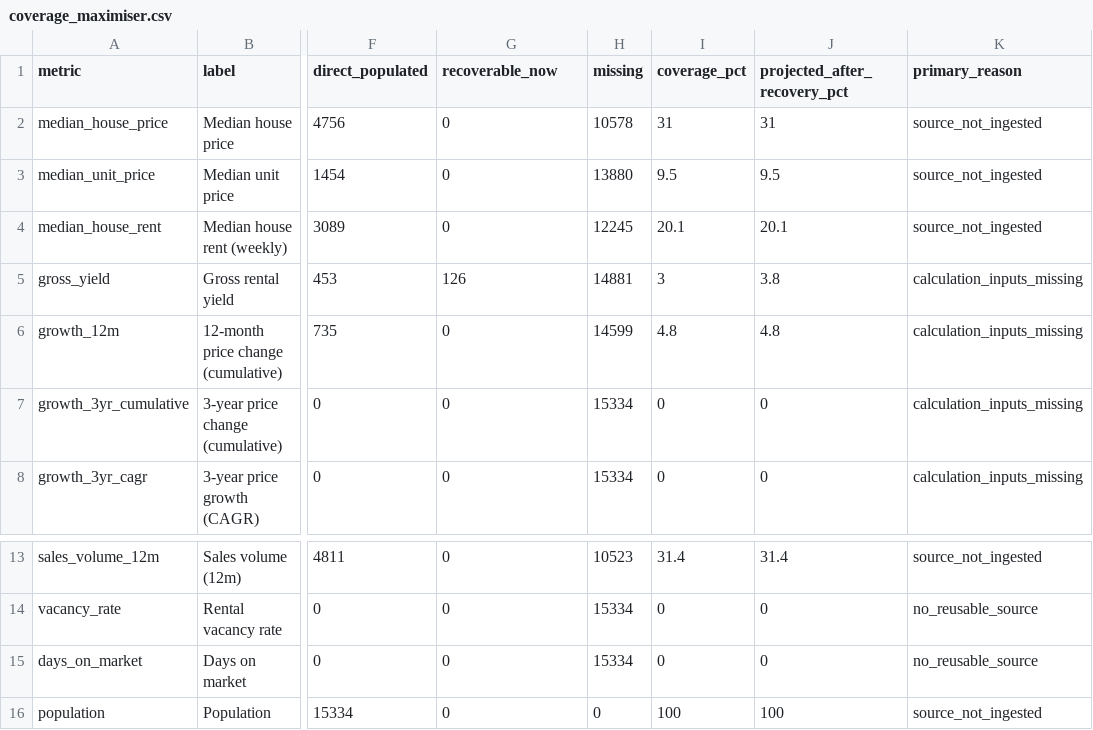
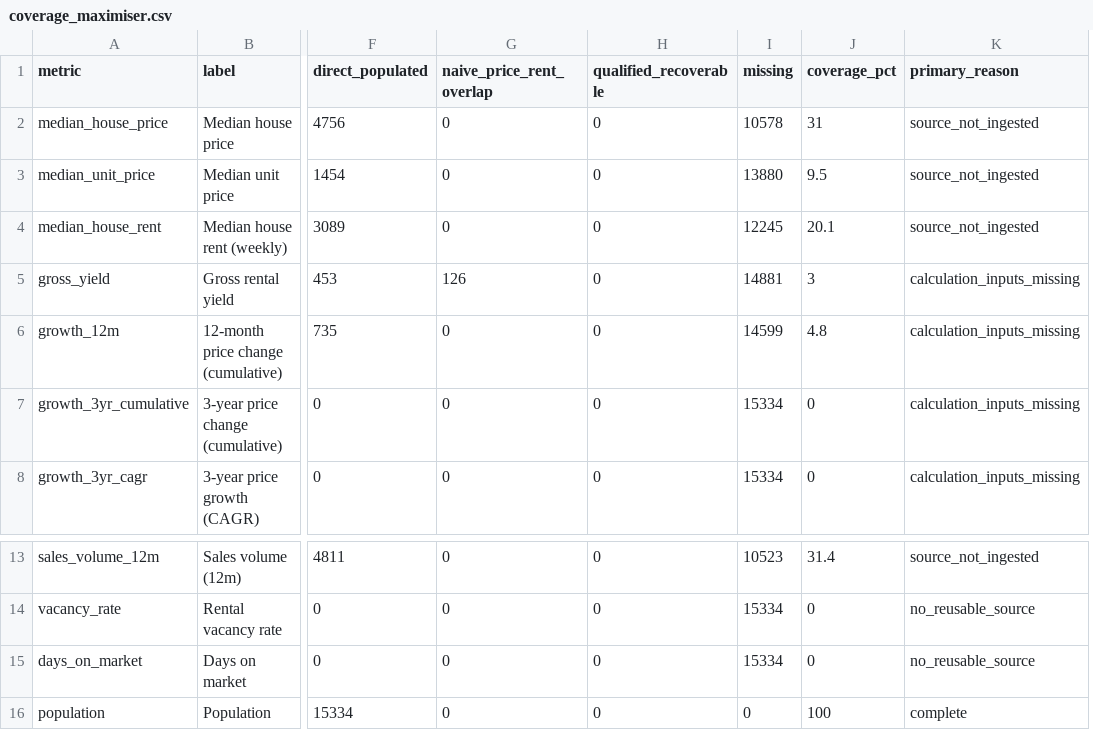
Before and after one commit to abdulsalamgiydan-tech/property-ai, a CSV file: warehouse/reports/coverage_maximiser/coverage_maximiser.csv, drawn as a sheet; only a part is shown, gaps mark what is left out; removed rows and columns are numbered as before the commit, all else as after; the diff names each change by its address in the sheet, - before the commit and + after, or states it on an @@ line.

```diff
--- a/warehouse/reports/coverage_maximiser/coverage_maximiser.csv
+++ b/warehouse/reports/coverage_maximiser/coverage_maximiser.csv
+column H (qualified_recoverable), rows 2-8: all 0; rows 13-16: all 0
-column J (projected_after_recovery_pct), rows 2-8: 31 | 9.5 | 20.1 | 3.8 | 4.8 | 0 | 0; rows 13-16: 31.4 | 0 | 0 | 100
-G1: recoverable_now
+G1: naive_price_rent_overlap
-K16 (primary_reason): source_not_ingested
+K16 (primary_reason): complete
```
Also changed, not shown: 13 other files.
